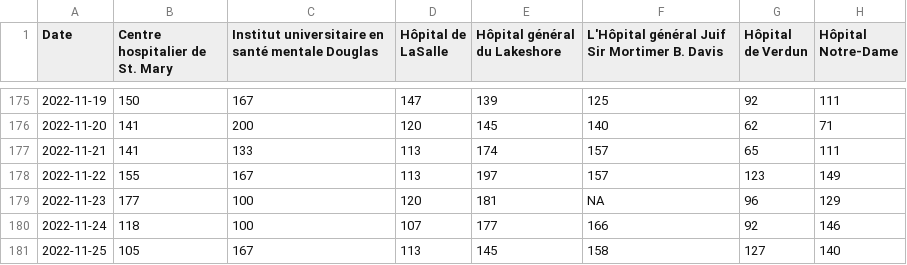
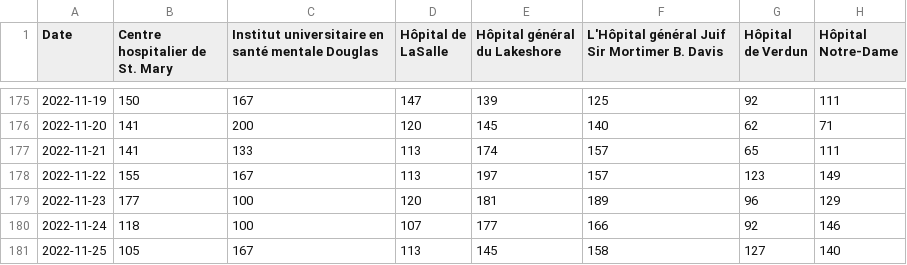
Before and after one commit to jlomako/hospital-occupancy-tracker, a CSV file: data/hospitals.csv, drawn as a sheet; only a part is shown, gaps mark what is left out; the diff names each change by its address in the sheet, - before the commit and + after, or states it on an @@ line.

Commit message:
Update hospitals.csv
added missing value

```diff
--- a/data/hospitals.csv
+++ b/data/hospitals.csv
-F179: NA
+F179: 189
```
